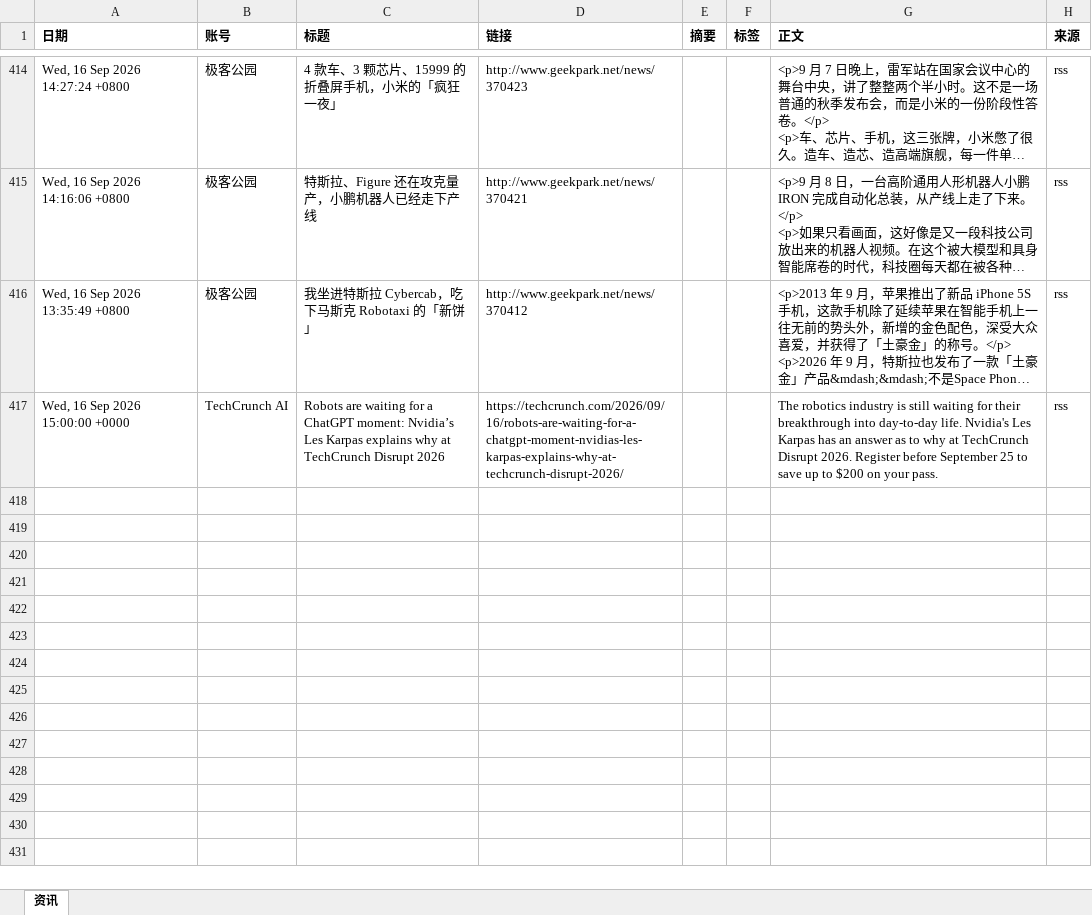
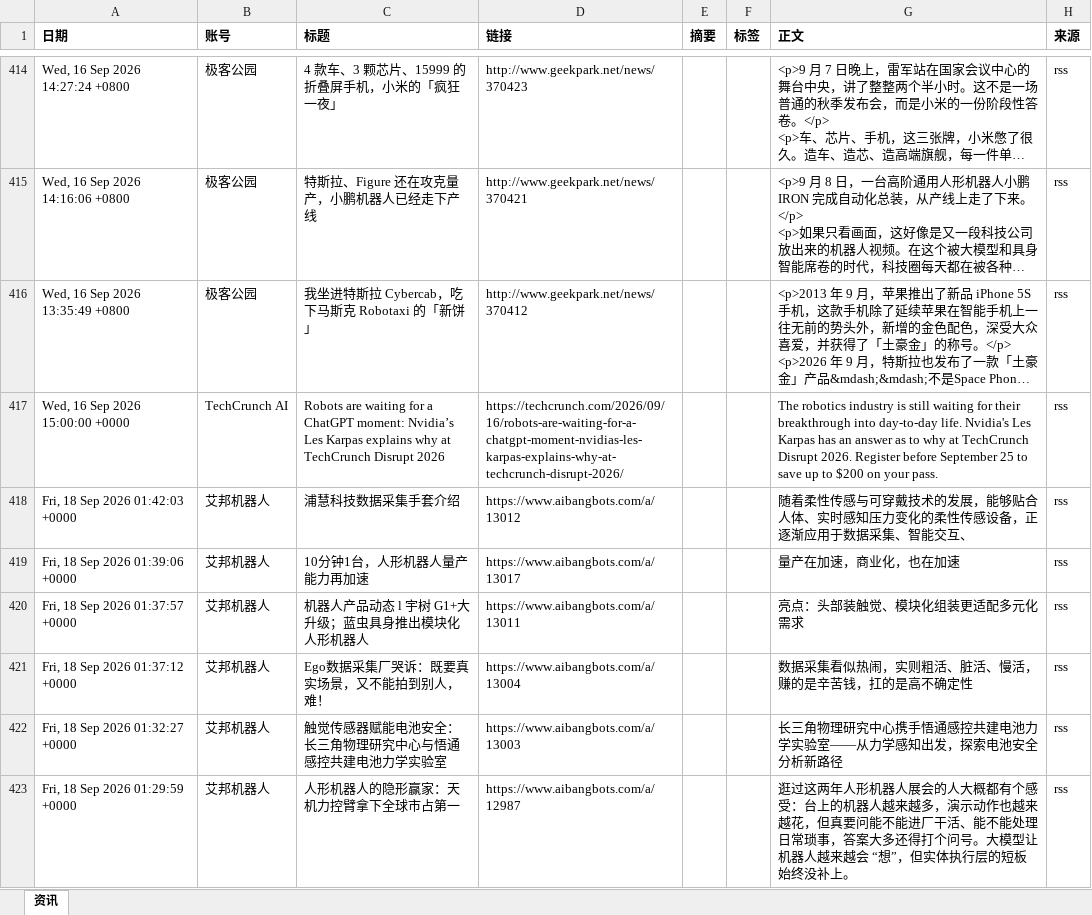
Before and after one commit to Yta402/colinfor-embodied-ai, an Excel workbook: data/具身智能行业资讯总表.xlsx, sheet 资讯, drawn as a sheet; only a part is shown, gaps mark what is left out; long unchanged cells end in …; values as stored, in another font and other column widths than the file's, no borders; the diff covers the shown part only; the diff names each change by its address in the sheet, - before the commit and + after, or states it on an @@ line.

```diff
--- a/data/具身智能行业资讯总表.xlsx (sheet 资讯)
+++ b/data/具身智能行业资讯总表.xlsx (sheet 资讯)
+row 418: Fri, 18 Sep 2026 01:42:03 +0000 | 艾邦机器人 | 浦慧科技数据采集手套介绍 | https://www.aibangbots.com/a/13012 |  |  | 随着柔性传感与可穿戴技术的发展，能够贴合人体、实时感知压力变化的柔性传感设备，正逐渐应用于数据采集、智能交互、 | rss
+row 419: Fri, 18 Sep 2026 01:39:06 +0000 | 艾邦机器人 | 10分钟1台，人形机器人量产能力再加速 | https://www.aibangbots.com/a/13017 |  |  | 量产在加速，商业化，也在加速 | rss
+row 420: Fri, 18 Sep 2026 01:37:57 +0000 | 艾邦机器人 | 机器人产品动态 l 宇树 G1+大升级；蓝虫具身推出模块化人形机器人 | https://www.aibangbots.com/a/13011 |  |  | 亮点：头部装触觉、模块化组装更适配多元化需求 | rss
+row 421: Fri, 18 Sep 2026 01:37:12 +0000 | 艾邦机器人 | Ego数据采集厂哭诉：既要真实场景，又不能拍到别人，难！ | https://www.aibangbots.com/a/13004 |  |  | 数据采集看似热闹，实则粗活、脏活、慢活，赚的是辛苦钱，扛的是高不确定性 | rss
+row 422: Fri, 18 Sep 2026 01:32:27 +0000 | 艾邦机器人 | 触觉传感器赋能电池安全：长三角物理研究中心与悟通感控共建电池力学实验室 | https://www.aibangbots.com/a/13003 |  |  | 长三角物理研究中心携手悟通感控共建电池力学实验室——从力学感知出发，探索电池安全分析新路径 | rss
+row 423: Fri, 18 Sep 2026 01:29:59 +0000 | 艾邦机器人 | 人形机器人的隐形赢家：天机力控臂拿下全球市占第一 | https://www.aibangbots.com/a/12987 |  |  | 逛过这两年人形机器人展会的人大概都有个感受：台上的机器人越来越多，演示动作也越来越花，但真要问能不能进厂干活、能不能处理日常琐事，答案大多还得打个问号。大模型让机器人越来越会 “想”，但实体执行层的短板始终没补上。 | rss
```
Also changed, not shown: 6 added rows elsewhere in this sheet, 4 other files.
